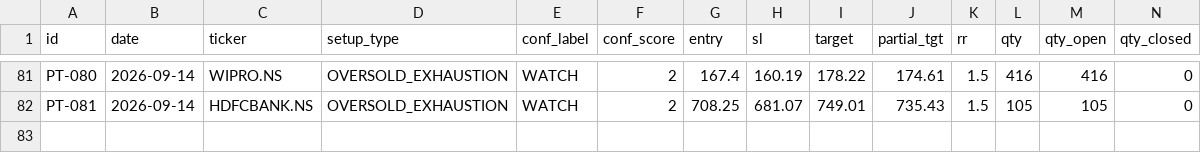
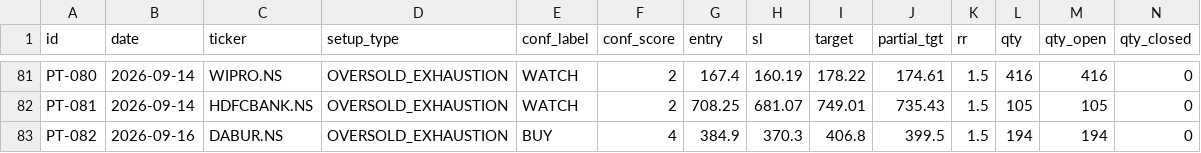
Before and after one commit to saisravanpalvaye/trading-bot-v2, a CSV file: paper_trades.csv, drawn as a sheet; only a part is shown, gaps mark what is left out; rows hold the shown columns only; the diff names each change by its address in the sheet, - before the commit and + after, or states it on an @@ line.

```diff
--- a/paper_trades.csv
+++ b/paper_trades.csv
+row 83: PT-082 | 2026-09-16 | DABUR.NS | OVERSOLD_EXHAUSTION | BUY | 4 | 384.9 | 370.3 | 406.8 | 399.5 | 1.5 | 194 | 194 | 0
```
Also changed, not shown: 1 other file.
